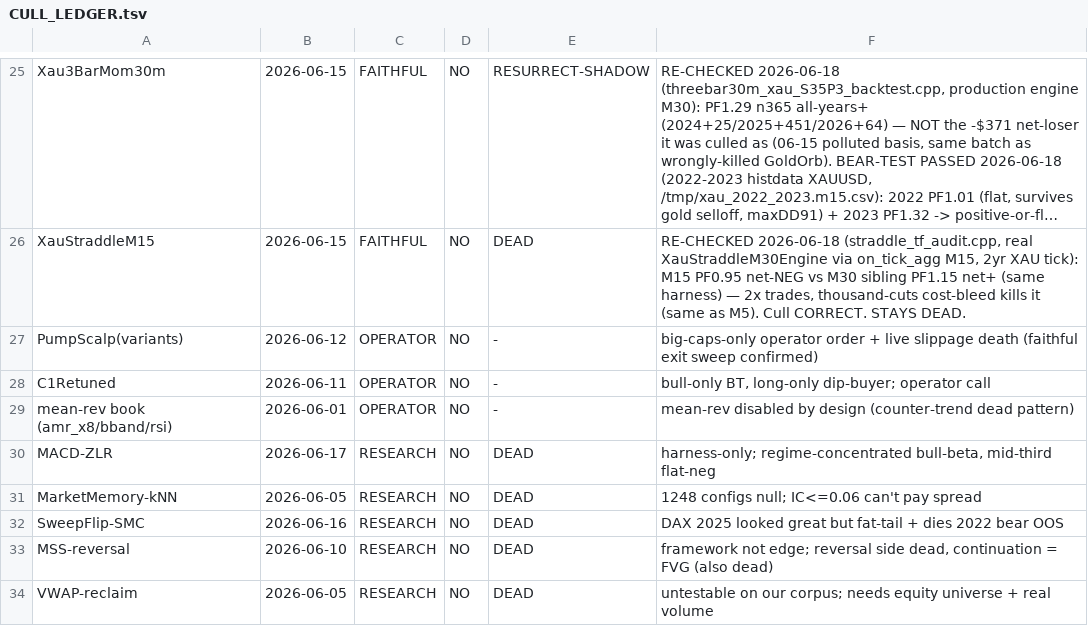
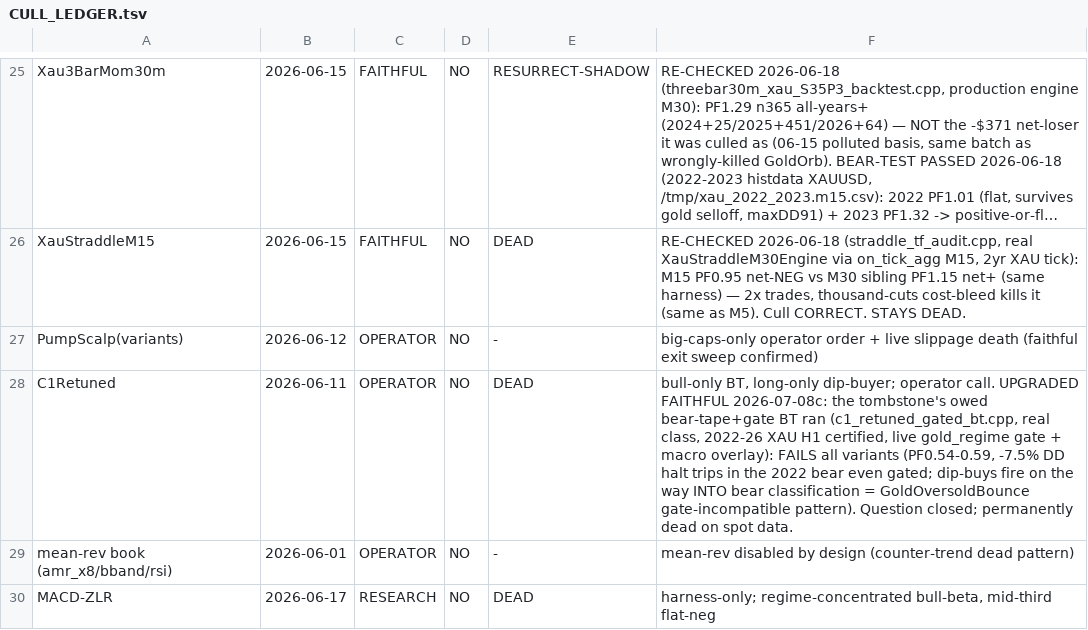
Before and after one commit to Trendiisales/Omega, a TSV file: backtest/CULL_LEDGER.tsv, drawn as a sheet; only a part is shown, gaps mark what is left out; the shorter side is filled out with more unchanged rows; long unchanged cells end in ….

```diff
--- a/backtest/CULL_LEDGER.tsv
+++ b/backtest/CULL_LEDGER.tsv
@@ -27,3 +27,3 @@ XauStraddleM15	2026-06-15	FAITHFUL	NO	DEAD	RE-CHECKED 2026-06-18 (straddle_tf_au
 PumpScalp(variants)	2026-06-12	OPERATOR	NO	-	big-caps-only operator order + live slippage death (faithful exit sweep confirmed)
-C1Retuned	2026-06-11	OPERATOR	NO	-	bull-only BT, long-only dip-buyer; operator call
+C1Retuned	2026-06-11	OPERATOR	NO	DEAD	bull-only BT, long-only dip-buyer; operator call. UPGRADED FAITHFUL 2026-07-08c: the tombstone's owed bear-tape+gate BT ran (c1_retuned_gated_bt.cpp, real class, 2022-26 XAU H1 certified, live gold_regime gate + macro overlay): FAILS all variants (PF0.54-0.59, -7.5% DD halt trips in the 2022 bear even gated; dip-buys fire on the way INTO bear classification = GoldOversoldBounce gate-incompatible pattern). Question closed; permanently dead on spot data.
 mean-rev book (amr_x8/bband/rsi)	2026-06-01	OPERATOR	NO	-	mean-rev disabled by design (counter-trend dead pattern)
```
Also changed, not shown: backtest/AUDITED_CONFIGS.tsv, backtest/TOMBSTONES.tsv, 7 other files.
